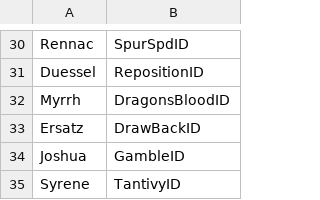
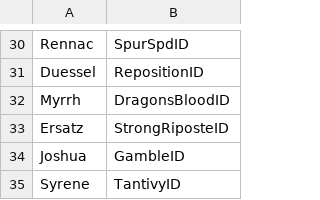
Before and after one commit to FireEmblemUniverse/VBA-Blitz-Tendency, a CSV file: Tables/FE8 Nightmare modules/FE8 Personal Skill Editor.csv, drawn as a sheet; only a part is shown, gaps mark what is left out.

Commit message:
Update FE8 Personal Skill Editor.csv

```diff
--- a/Tables/FE8 Nightmare modules/FE8 Personal Skill Editor.csv
+++ b/Tables/FE8 Nightmare modules/FE8 Personal Skill Editor.csv
@@ -32,3 +32,3 @@ Duessel,RepositionID
 Myrrh,DragonsBloodID
-Ersatz,DrawBackID
+Ersatz,StrongRiposteID
 Joshua,GambleID
```
